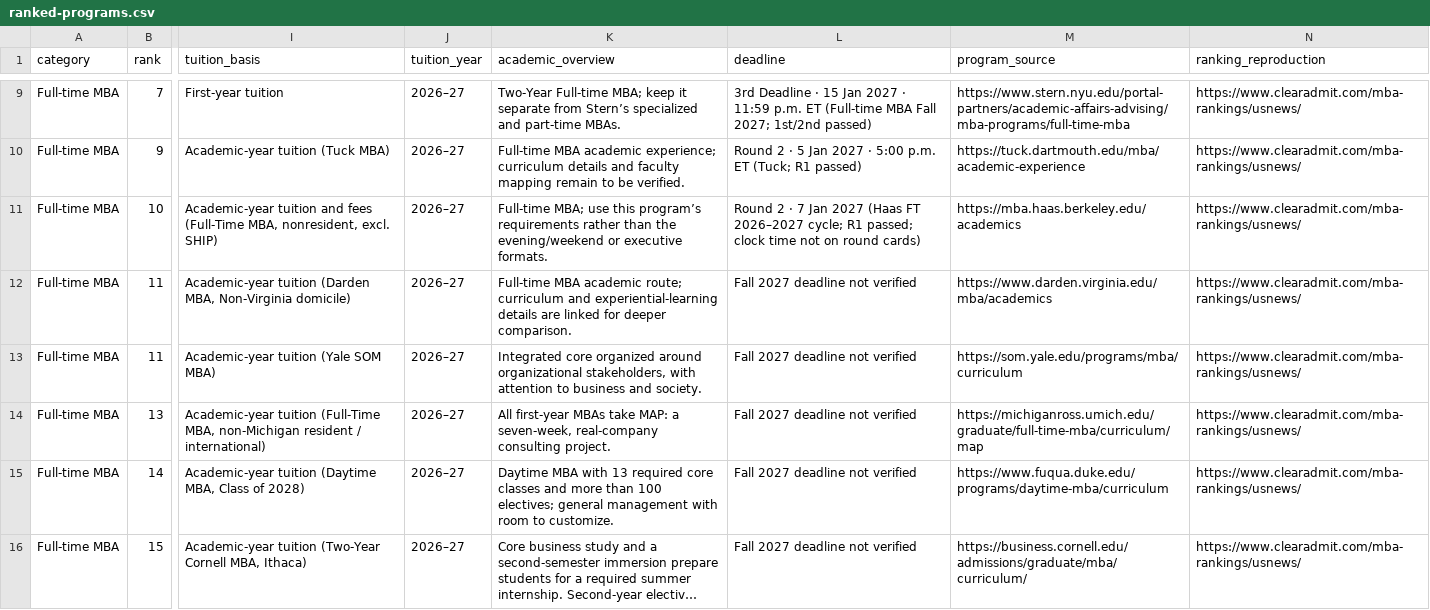
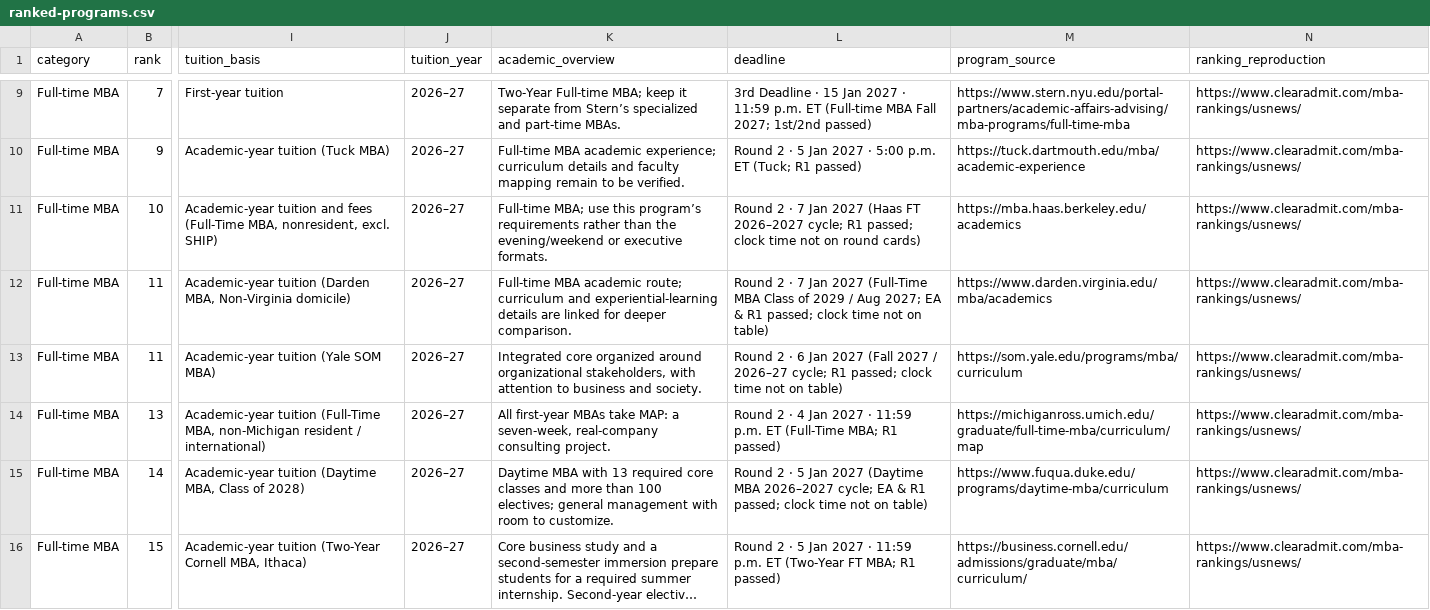
Before and after one commit to Cold-ay/us-uni-postgrad-research, a CSV file: dist/ranked-programs.csv, drawn as a sheet; only a part is shown, gaps mark what is left out; long unchanged cells end in …; the diff covers the shown part only; the diff names each change by its address in the sheet, - before the commit and + after, or states it on an @@ line.

Commit message:
Ingest MBA deadlines batch2 (10 programs, Fall 2027 catalog)
Overlays deadline/deadlineDate/sources for yale, virginia, michigan, duke, cornell, cmu, vanderbilt, texas, ucla, washington MBA. Preserves existing tuition. Vanderbilt academic addendum + zh locales. Tests 21/21.

```diff
--- a/dist/ranked-programs.csv
+++ b/dist/ranked-programs.csv
-L12 (deadline): Fall 2027 deadline not verified
+L12 (deadline): Round 2 · 7 Jan 2027 (Full-Time MBA Class of 2029 / Aug 2027; EA & R1 passed; clock time not on table)
-L13 (deadline): Fall 2027 deadline not verified
+L13 (deadline): Round 2 · 6 Jan 2027 (Fall 2027 / 2026–27 cycle; R1 passed; clock time not on table)
-L14 (deadline): Fall 2027 deadline not verified
+L14 (deadline): Round 2 · 4 Jan 2027 · 11:59 p.m. ET (Full-Time MBA; R1 passed)
-L15 (deadline): Fall 2027 deadline not verified
+L15 (deadline): Round 2 · 5 Jan 2027 (Daytime MBA 2026–2027 cycle; EA & R1 passed; clock time not on table)
-L16 (deadline): Fall 2027 deadline not verified
+L16 (deadline): Round 2 · 5 Jan 2027 · 11:59 p.m. ET (Two-Year FT MBA; R1 passed)
```
Also changed, not shown: 6 edited cells elsewhere in this file, 19 other files.
